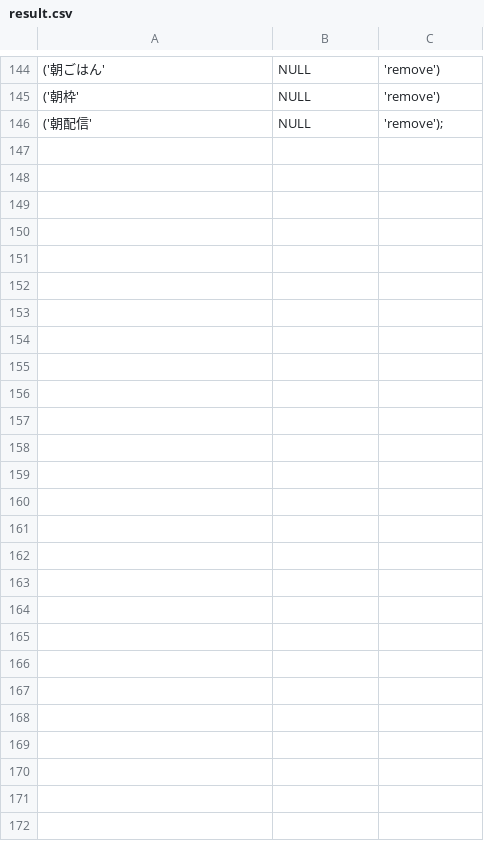
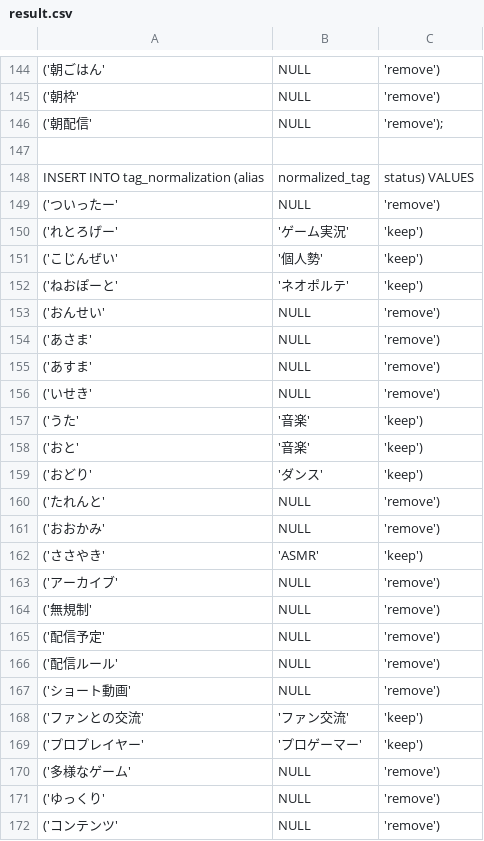
Before and after one commit to akiasu-sonino/VT-Present, a CSV file: result.csv, drawn as a sheet; only a part is shown, gaps mark what is left out; the diff names each change by its address in the sheet, - before the commit and + after, or states it on an @@ line.

```diff
--- a/result.csv
+++ b/result.csv
+row 147: (empty)
+row 148: INSERT INTO tag_normalization (alias | normalized_tag | status) VALUES
+row 149: ('ついったー' | NULL | 'remove')
+row 150: ('れとろげー' | 'ゲーム実況' | 'keep')
+row 151: ('こじんぜい' | '個人勢' | 'keep')
+row 152: ('ねおぽーと' | 'ネオポルテ' | 'keep')
+row 153: ('おんせい' | NULL | 'remove')
+row 154: ('あさま' | NULL | 'remove')
+row 155: ('あすま' | NULL | 'remove')
+row 156: ('いせき' | NULL | 'remove')
+row 157: ('うた' | '音楽' | 'keep')
+row 158: ('おと' | '音楽' | 'keep')
+row 159: ('おどり' | 'ダンス' | 'keep')
+row 160: ('たれんと' | NULL | 'remove')
+row 161: ('おおかみ' | NULL | 'remove')
+row 162: ('ささやき' | 'ASMR' | 'keep')
+row 163: ('アーカイブ' | NULL | 'remove')
+row 164: ('無規制' | NULL | 'remove')
+row 165: ('配信予定' | NULL | 'remove')
+row 166: ('配信ルール' | NULL | 'remove')
+row 167: ('ショート動画' | NULL | 'remove')
+row 168: ('ファンとの交流' | 'ファン交流' | 'keep')
+row 169: ('プロプレイヤー' | 'プロゲーマー' | 'keep')
+row 170: ('多様なゲーム' | NULL | 'remove')
+row 171: ('ゆっくり' | NULL | 'remove')
+row 172: ('コンテンツ' | NULL | 'remove')
```
Also changed, not shown: 12 other files.
